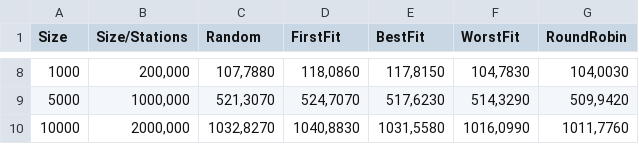
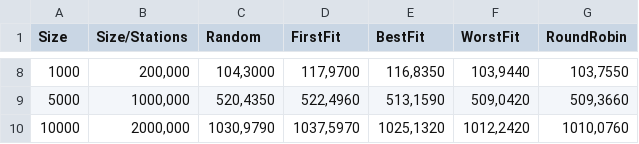
Before and after one commit to Richie314/McDonaldScheduler, a CSV file: assets/data/spt-5.csv, drawn as a sheet; only a part is shown, gaps mark what is left out; the diff covers the shown part only.

```diff
--- a/assets/data/spt-5.csv
+++ b/assets/data/spt-5.csv
@@ -8,3 +8,3 @@ Size;Size/Stations;Random;FirstFit;BestFit;WorstFit;RoundRobin
-1000;200,000;107,7880;118,0860;117,8150;104,7830;104,0030
-5000;1000,000;521,3070;524,7070;517,6230;514,3290;509,9420
-10000;2000,000;1032,8270;1040,8830;1031,5580;1016,0990;1011,7760
+1000;200,000;104,3000;117,9700;116,8350;103,9440;103,7550
+5000;1000,000;520,4350;522,4960;513,1590;509,0420;509,3660
+10000;2000,000;1030,9790;1037,5970;1025,1320;1012,2420;1010,0760
```
Also changed, not shown: 30 edited cells elsewhere in this file, assets/data/spt-15.csv, assets/data/spt-8.csv, 23 other files.
